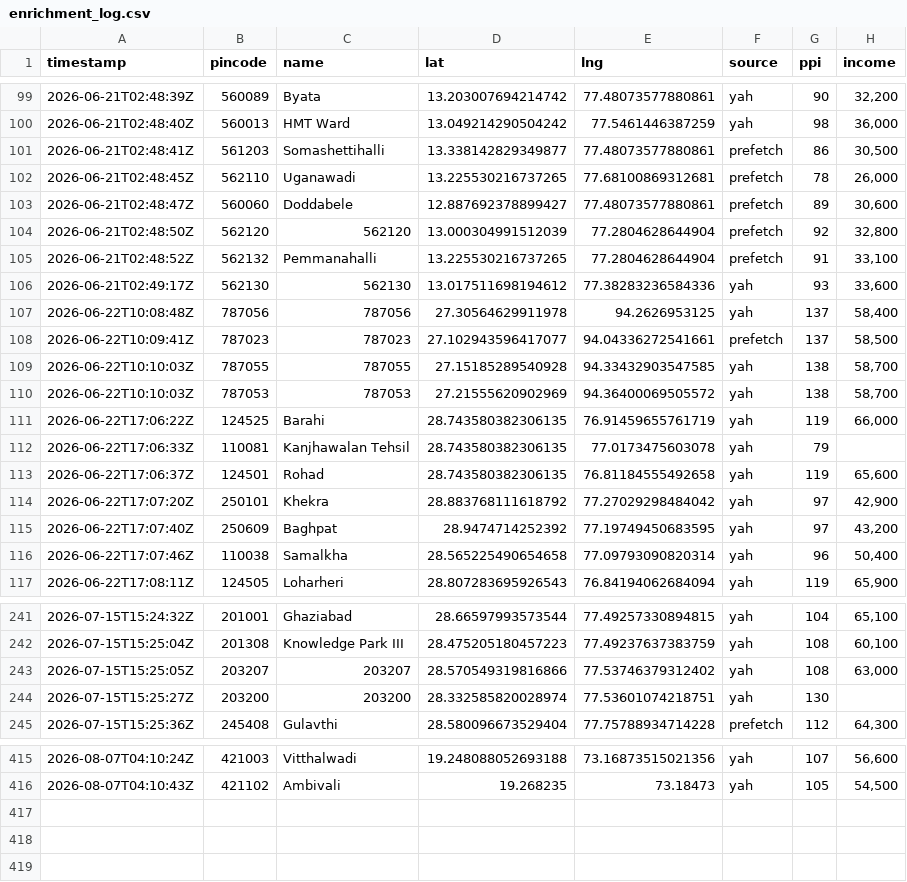
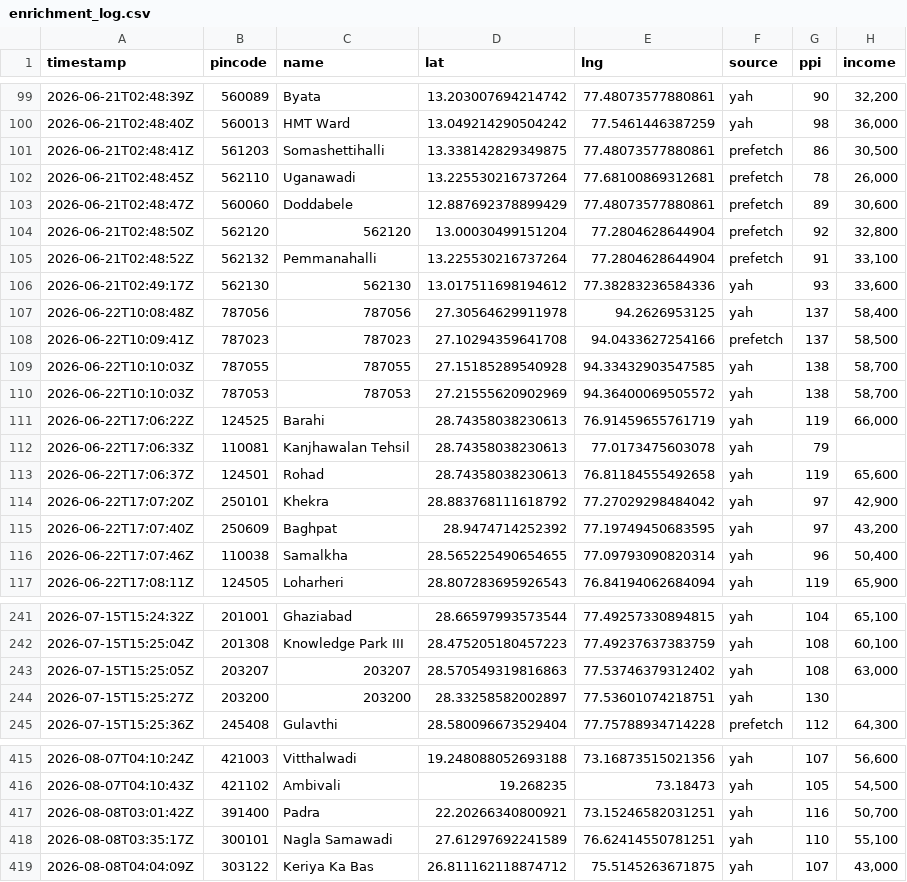
Before and after one commit to Raghotham-harish/paisa-map, a CSV file: data/output/enrichment_log.csv, drawn as a sheet; only a part is shown, gaps mark what is left out; the diff covers the shown part only.

```diff
--- a/data/output/enrichment_log.csv
+++ b/data/output/enrichment_log.csv
@@ -100,18 +100,18 @@ timestamp,pincode,name,lat,lng,source,ppi,income
 2026-06-21T02:48:40Z,560013,HMT Ward,13.049214290504242,77.5461446387259,yah,98,"36,000"
-2026-06-21T02:48:41Z,561203,Somashettihalli,13.338142829349877,77.48073577880861,prefetch,86,"30,500"
-2026-06-21T02:48:45Z,562110,Uganawadi,13.225530216737265,77.68100869312681,prefetch,78,"26,000"
-2026-06-21T02:48:47Z,560060,Doddabele,12.887692378899427,77.48073577880861,prefetch,89,"30,600"
-2026-06-21T02:48:50Z,562120,562120,13.000304991512039,77.2804628644904,prefetch,92,"32,800"
-2026-06-21T02:48:52Z,562132,Pemmanahalli,13.225530216737265,77.2804628644904,prefetch,91,"33,100"
+2026-06-21T02:48:41Z,561203,Somashettihalli,13.338142829349875,77.48073577880861,prefetch,86,"30,500"
+2026-06-21T02:48:45Z,562110,Uganawadi,13.225530216737264,77.68100869312681,prefetch,78,"26,000"
+2026-06-21T02:48:47Z,560060,Doddabele,12.887692378899429,77.48073577880861,prefetch,89,"30,600"
+2026-06-21T02:48:50Z,562120,562120,13.00030499151204,77.2804628644904,prefetch,92,"32,800"
+2026-06-21T02:48:52Z,562132,Pemmanahalli,13.225530216737264,77.2804628644904,prefetch,91,"33,100"
 2026-06-21T02:49:17Z,562130,562130,13.017511698194612,77.38283236584336,yah,93,"33,600"
 2026-06-22T10:08:48Z,787056,787056,27.30564629911978,94.2626953125,yah,137,"58,400"
-2026-06-22T10:09:41Z,787023,787023,27.102943596417077,94.04336272541661,prefetch,137,"58,500"
+2026-06-22T10:09:41Z,787023,787023,27.10294359641708,94.0433627254166,prefetch,137,"58,500"
 2026-06-22T10:10:03Z,787055,787055,27.15185289540928,94.33432903547585,yah,138,"58,700"
 2026-06-22T10:10:03Z,787053,787053,27.21555620902969,94.36400069505572,yah,138,"58,700"
-2026-06-22T17:06:22Z,124525,Barahi,28.743580382306135,76.91459655761719,yah,119,"66,000"
-2026-06-22T17:06:33Z,110081,Kanjhawalan Tehsil,28.743580382306135,77.0173475603078,yah,79,
-2026-06-22T17:06:37Z,124501,Rohad,28.743580382306135,76.81184555492658,yah,119,"65,600"
+2026-06-22T17:06:22Z,124525,Barahi,28.74358038230613,76.91459655761719,yah,119,"66,000"
+2026-06-22T17:06:33Z,110081,Kanjhawalan Tehsil,28.74358038230613,77.0173475603078,yah,79,
+2026-06-22T17:06:37Z,124501,Rohad,28.74358038230613,76.81184555492658,yah,119,"65,600"
 2026-06-22T17:07:20Z,250101,Khekra,28.883768111618792,77.27029298484042,yah,97,"42,900"
 2026-06-22T17:07:40Z,250609,Baghpat,28.9474714252392,77.19749450683595,yah,97,"43,200"
-2026-06-22T17:07:46Z,110038,Samalkha,28.565225490654658,77.09793090820314,yah,96,"50,400"
+2026-06-22T17:07:46Z,110038,Samalkha,28.565225490654655,77.09793090820314,yah,96,"50,400"
 2026-06-22T17:08:11Z,124505,Loharheri,28.807283695926543,76.84194062684094,yah,119,"65,900"
@@ -242,4 +242,4 @@ timestamp,pincode,name,lat,lng,source,ppi,income
 2026-07-15T15:25:04Z,201308,Knowledge Park III,28.475205180457223,77.49237637383759,yah,108,"60,100"
-2026-07-15T15:25:05Z,203207,203207,28.570549319816866,77.53746379312402,yah,108,"63,000"
-2026-07-15T15:25:27Z,203200,203200,28.332585820028974,77.53601074218751,yah,130,
+2026-07-15T15:25:05Z,203207,203207,28.570549319816863,77.53746379312402,yah,108,"63,000"
+2026-07-15T15:25:27Z,203200,203200,28.33258582002897,77.53601074218751,yah,130,
 2026-07-15T15:25:36Z,245408,Gulavthi,28.580096673529404,77.75788934714228,prefetch,112,"64,300"
@@ -416 +416,4 @@ timestamp,pincode,name,lat,lng,source,ppi,income
 2026-08-07T04:10:43Z,421102,Ambivali,19.268235,73.18473,yah,105,"54,500"
+2026-08-08T03:01:42Z,391400,Padra,22.20266340800921,73.15246582031251,yah,116,"50,700"
+2026-08-08T03:35:17Z,300101,Nagla Samawadi,27.61297692241589,76.62414550781251,yah,110,"55,100"
+2026-08-08T04:04:09Z,303122,Keriya Ka Bas,26.811162118874712,75.5145263671875,yah,107,"43,000"
```
Also changed, not shown: 70 edited cells elsewhere in this file, data/output/ppi_map_data.csv, paisamap-etl/data/output/batch_enrich_log.csv, 13 other files.
